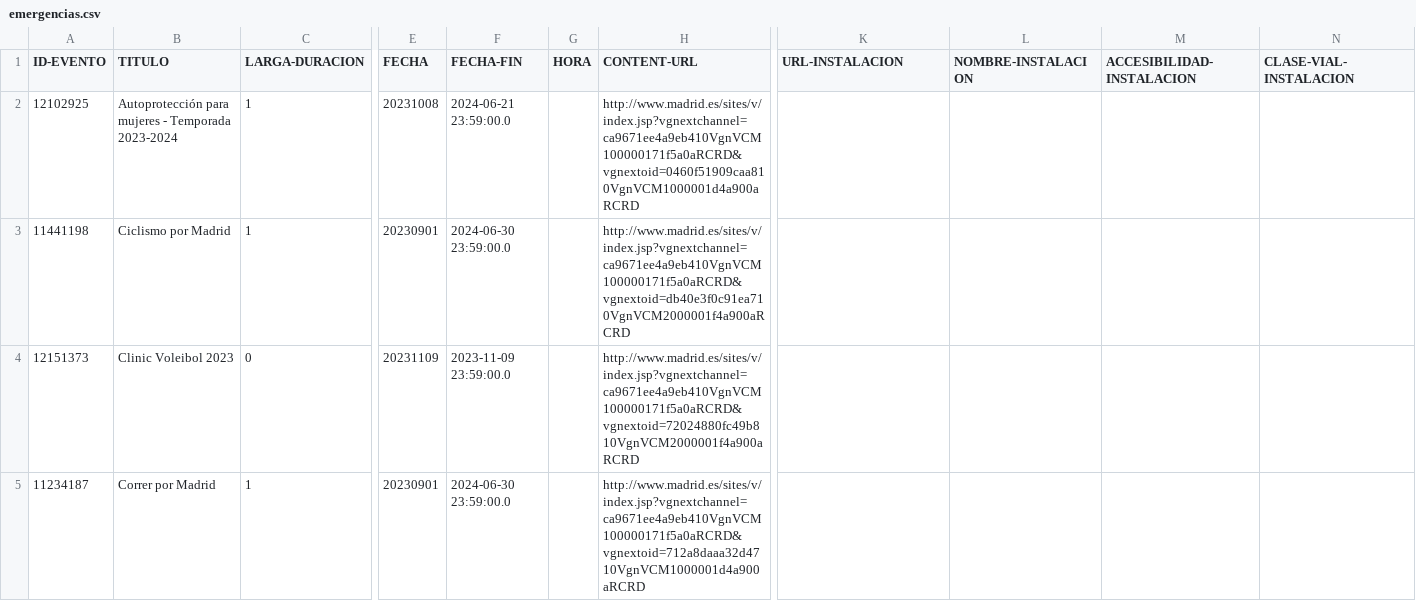
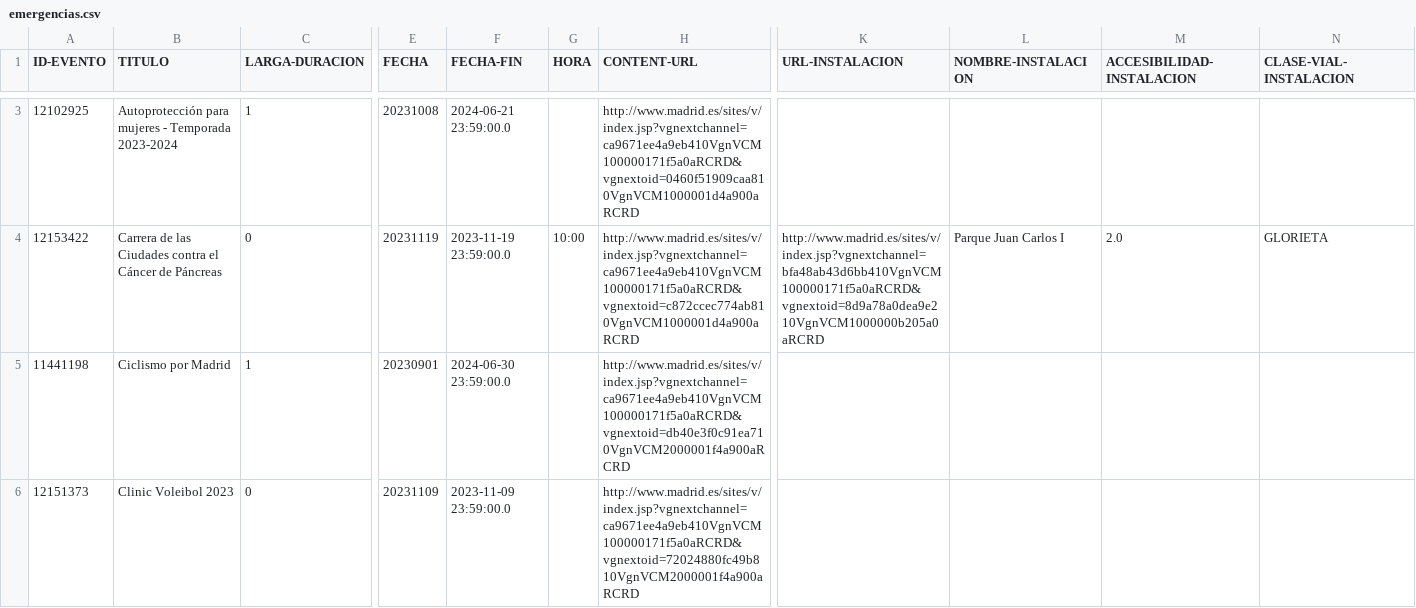
Before and after one commit to albabernal03/patrones_creacionales, a CSV file: Abstract_factory/emergencias.csv, drawn as a sheet; only a part is shown, gaps mark what is left out; the shorter side is filled out with more unchanged rows; rows hold the shown columns only; the diff covers the shown part only; the diff names each change by its address in the sheet, - before the commit and + after, or states it on an @@ line.

```diff
--- a/Abstract_factory/emergencias.csv
+++ b/Abstract_factory/emergencias.csv
+row 4: 12153422 | Carrera de las Ciudades contra el Cáncer de Páncreas | 0 | 20231119 | 2023-11-19 23:59:00.0 | 10:00 | http://www.madrid.es/sites/v/index.jsp?vgnextchannel=ca9671ee4a9eb410VgnVCM100000171f5a0aRCRD&vgnextoid=c872ccec774ab810VgnVCM1000001d4a900aRCRD | http://www.madrid.es/sites/v/index.jsp?vgnextchannel=bfa48ab43d6bb410VgnVCM100000171f5a0aRCRD&vgnextoid=8d9a78a0dea9e210VgnVCM1000000b205a0aRCRD | Parque Juan Carlos I | 2.0 | GLORIETA
```
Also changed, not shown: 2 added rows and 1 removed row elsewhere in this file, 2 other files.
